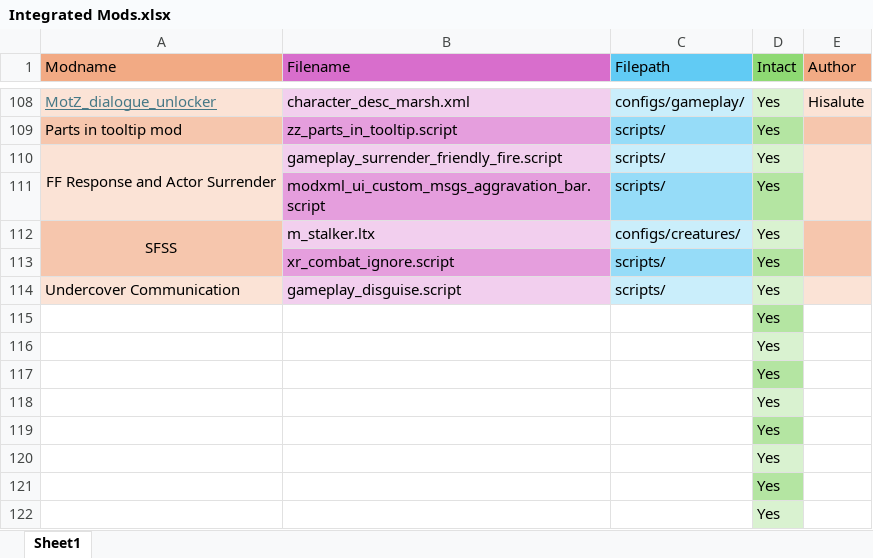
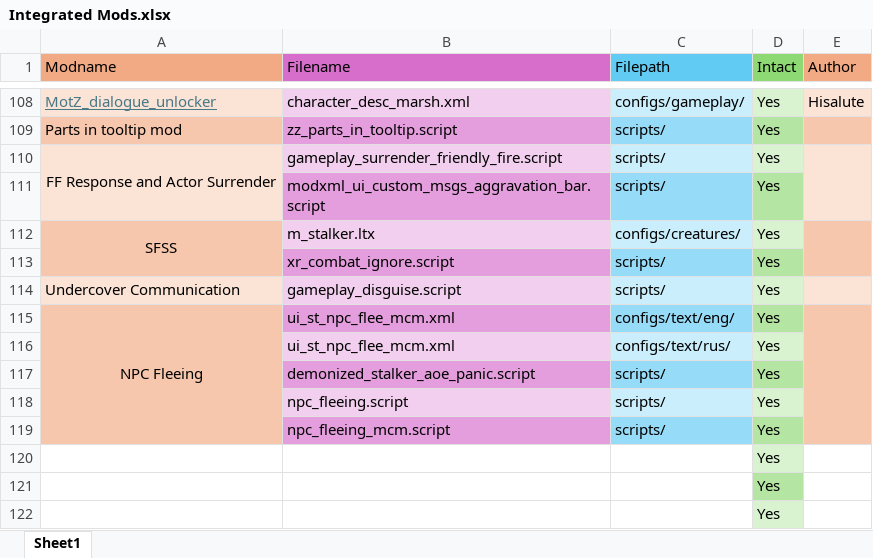
Before and after one commit to GoldsphereShill/Back-to-roots-wip, an Excel workbook: development/Integrated Mods.xlsx, sheet Sheet1, drawn as a sheet; only a part is shown, gaps mark what is left out; values as stored, in another font and other column widths than the file's, no borders; removed rows and columns are numbered as before the commit, all else as after; the diff names each change by its address in the sheet, - before the commit and + after, or states it on an @@ line.

```diff
--- a/development/Integrated Mods.xlsx (sheet Sheet1)
+++ b/development/Integrated Mods.xlsx (sheet Sheet1)
-row 115:  |  |  | Yes
-row 116:  |  |  | Yes
-row 117:  |  |  | Yes
-row 118:  |  |  | Yes
-row 119:  |  |  | Yes
+row 115: NPC Fleeing | ui_st_npc_flee_mcm.xml | configs/text/eng/ | Yes
+row 116:  | ui_st_npc_flee_mcm.xml | configs/text/rus/ | Yes
+row 117:  | demonized_stalker_aoe_panic.script | scripts/ | Yes
+row 118:  | npc_fleeing.script | scripts/ | Yes
+row 119:  | npc_fleeing_mcm.script | scripts/ | Yes
```
Also changed, not shown: 1 other file.
